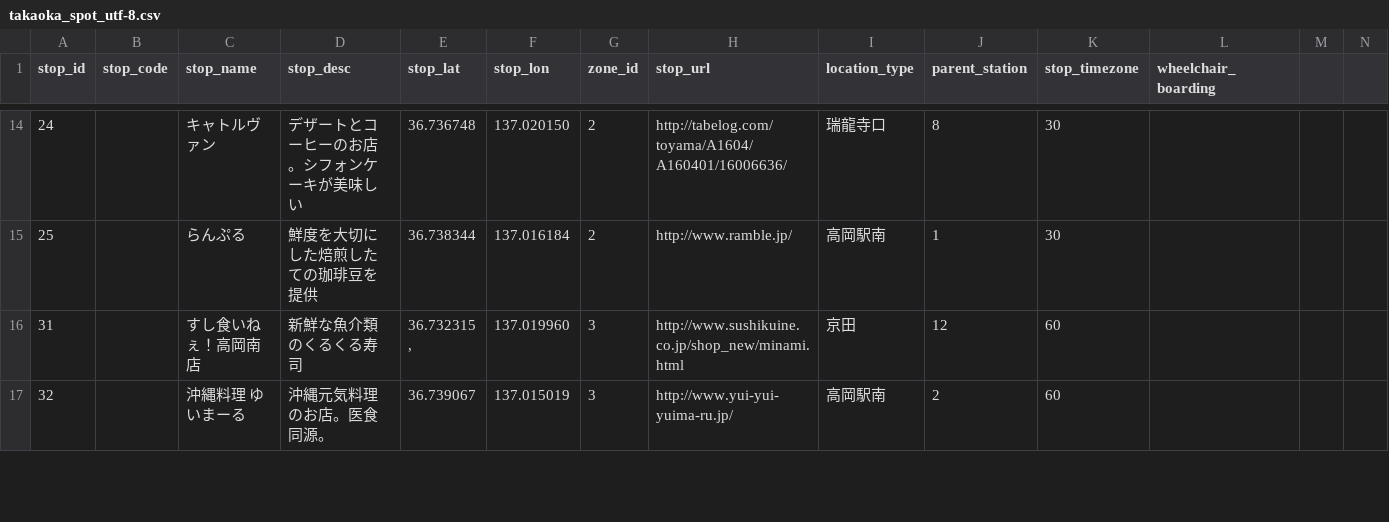
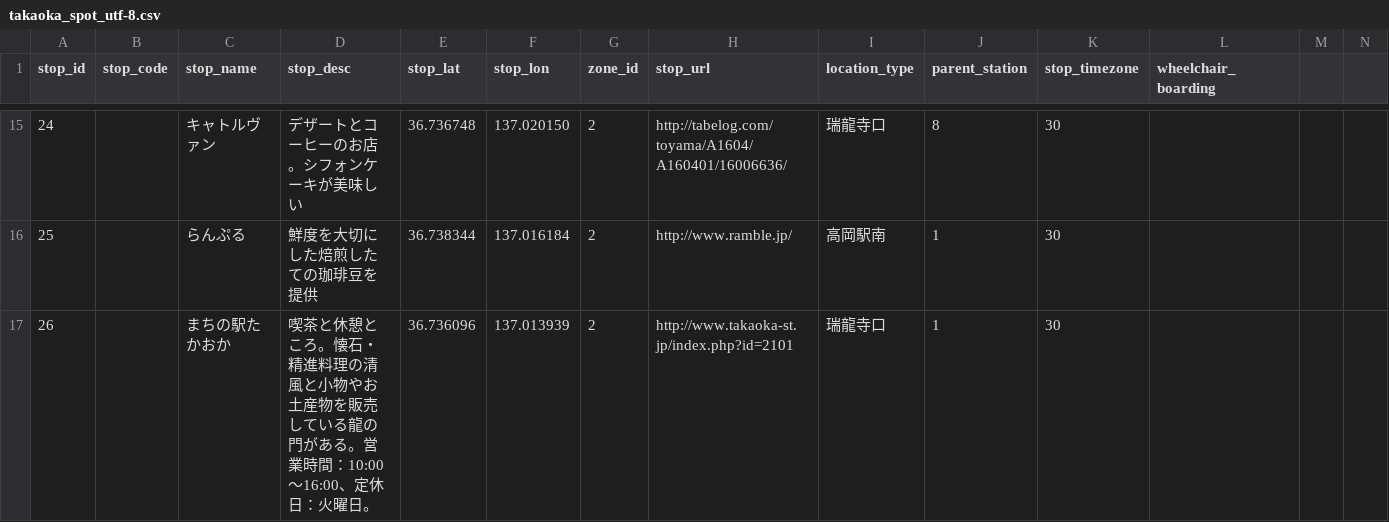
Before and after one commit to fumitaka/shin-takaoka, a CSV file: csv/takaoka_spot_utf-8.csv, drawn as a sheet; only a part is shown, gaps mark what is left out; the shorter side is filled out with more unchanged rows; the diff covers the shown part only; the diff names each change by its address in the sheet, - before the commit and + after, or states it on an @@ line.

```diff
--- a/csv/takaoka_spot_utf-8.csv
+++ b/csv/takaoka_spot_utf-8.csv
+row 17: 26 |  | まちの駅たかおか | 喫茶と休憩ところ。懐石・精進料理の清風と小物やお土産物を販売している龍の門がある。営業時間：10:00～16:00、定休日：火曜日。 | 36.736096 | 137.013939 | 2 | http://www.takaoka-st.jp/index.php?id=2101 | 瑞龍寺口 | 1 | 30
```
Also changed, not shown: 4 added rows elsewhere in this file.
